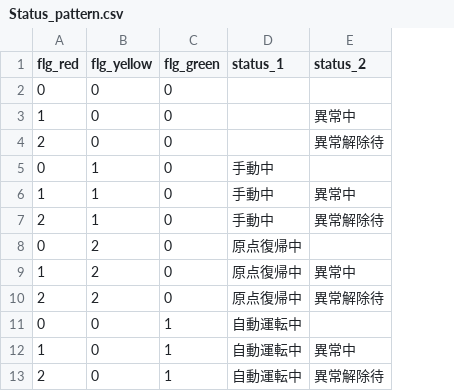
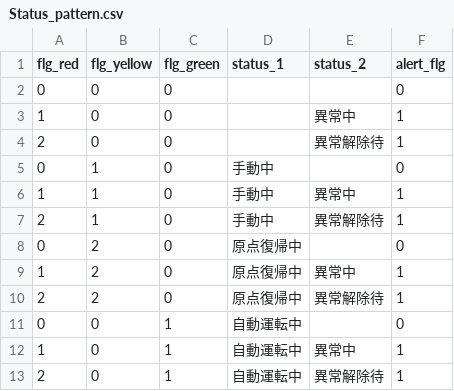
Before and after one commit to Masakazu-24/AutoPackMachineAlert, a CSV file: Status_pattern.csv, drawn as a sheet; only a part is shown; the diff names each change by its address in the sheet, - before the commit and + after, or states it on an @@ line.

```diff
--- a/Status_pattern.csv
+++ b/Status_pattern.csv
+column F (alert_flg), rows 2-13: 0 | 1 | 1 | 0 | 1 | 1 | 0 | 1 | 1 | 0 | 1 | 1
```
Also changed, not shown: 3 other files.
